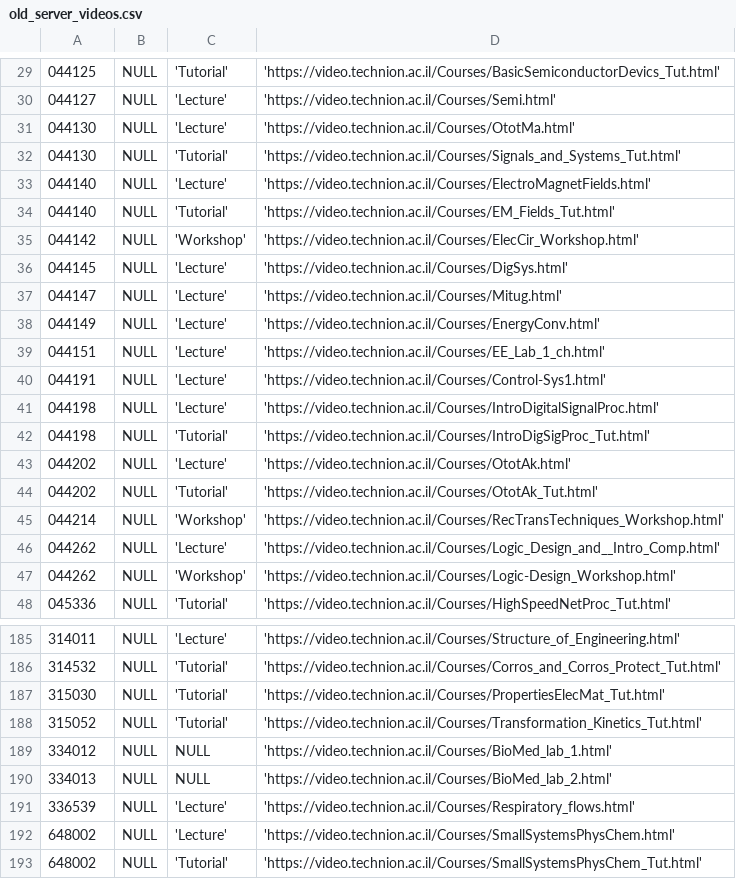
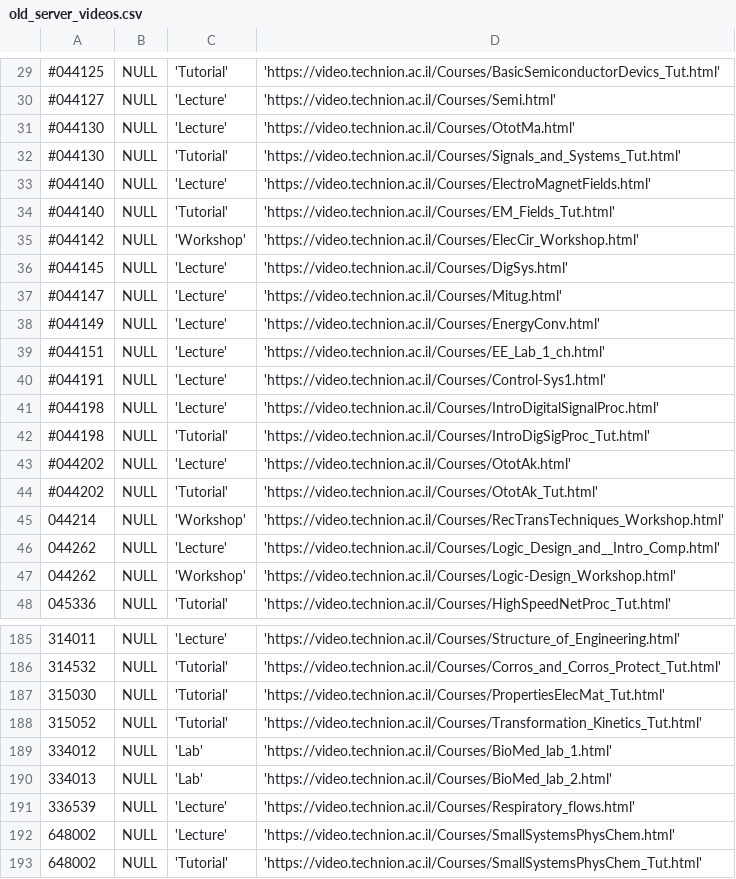
Before and after one commit to TechnionYP5779/team1-bot, a CSV file: src/main/java/insertDataToDB/old_server_videos.csv, drawn as a sheet; only a part is shown, gaps mark what is left out; the diff covers the shown part only.

```diff
--- a/src/main/java/insertDataToDB/old_server_videos.csv
+++ b/src/main/java/insertDataToDB/old_server_videos.csv
@@ -29,17 +29,17 @@
-044125,NULL,'Tutorial','https://video.technion.ac.il/Courses/BasicSemiconductorDevics_Tut.html'
-044127,NULL,'Lecture','https://video.technion.ac.il/Courses/Semi.html'
-044130,NULL,'Lecture','https://video.technion.ac.il/Courses/OtotMa.html'
-044130,NULL,'Tutorial','https://video.technion.ac.il/Courses/Signals_and_Systems_Tut.html'
-044140,NULL,'Lecture','https://video.technion.ac.il/Courses/ElectroMagnetFields.html'
-044140,NULL,'Tutorial','https://video.technion.ac.il/Courses/EM_Fields_Tut.html'
-044142,NULL,'Workshop','https://video.technion.ac.il/Courses/ElecCir_Workshop.html'
-044145,NULL,'Lecture','https://video.technion.ac.il/Courses/DigSys.html'
-044147,NULL,'Lecture','https://video.technion.ac.il/Courses/Mitug.html'
-044149,NULL,'Lecture','https://video.technion.ac.il/Courses/EnergyConv.html'
-044151,NULL,'Lecture','https://video.technion.ac.il/Courses/EE_Lab_1_ch.html'
-044191,NULL,'Lecture','https://video.technion.ac.il/Courses/Control-Sys1.html'
-044198,NULL,'Lecture','https://video.technion.ac.il/Courses/IntroDigitalSignalProc.html'
-044198,NULL,'Tutorial','https://video.technion.ac.il/Courses/IntroDigSigProc_Tut.html'
-044202,NULL,'Lecture','https://video.technion.ac.il/Courses/OtotAk.html'
-044202,NULL,'Tutorial','https://video.technion.ac.il/Courses/OtotAk_Tut.html'
+#044125,NULL,'Tutorial','https://video.technion.ac.il/Courses/BasicSemiconductorDevics_Tut.html'
+#044127,NULL,'Lecture','https://video.technion.ac.il/Courses/Semi.html'
+#044130,NULL,'Lecture','https://video.technion.ac.il/Courses/OtotMa.html'
+#044130,NULL,'Tutorial','https://video.technion.ac.il/Courses/Signals_and_Systems_Tut.html'
+#044140,NULL,'Lecture','https://video.technion.ac.il/Courses/ElectroMagnetFields.html'
+#044140,NULL,'Tutorial','https://video.technion.ac.il/Courses/EM_Fields_Tut.html'
+#044142,NULL,'Workshop','https://video.technion.ac.il/Courses/ElecCir_Workshop.html'
+#044145,NULL,'Lecture','https://video.technion.ac.il/Courses/DigSys.html'
+#044147,NULL,'Lecture','https://video.technion.ac.il/Courses/Mitug.html'
+#044149,NULL,'Lecture','https://video.technion.ac.il/Courses/EnergyConv.html'
+#044151,NULL,'Lecture','https://video.technion.ac.il/Courses/EE_Lab_1_ch.html'
+#044191,NULL,'Lecture','https://video.technion.ac.il/Courses/Control-Sys1.html'
+#044198,NULL,'Lecture','https://video.technion.ac.il/Courses/IntroDigitalSignalProc.html'
+#044198,NULL,'Tutorial','https://video.technion.ac.il/Courses/IntroDigSigProc_Tut.html'
+#044202,NULL,'Lecture','https://video.technion.ac.il/Courses/OtotAk.html'
+#044202,NULL,'Tutorial','https://video.technion.ac.il/Courses/OtotAk_Tut.html'
 044214,NULL,'Workshop','https://video.technion.ac.il/Courses/RecTransTechniques_Workshop.html'
@@ -188,4 +188,4 @@
 315052,NULL,'Tutorial','https://video.technion.ac.il/Courses/Transformation_Kinetics_Tut.html'
-334012,NULL,NULL,'https://video.technion.ac.il/Courses/BioMed_lab_1.html'
-334013,NULL,NULL,'https://video.technion.ac.il/Courses/BioMed_lab_2.html'
+334012,NULL,'Lab','https://video.technion.ac.il/Courses/BioMed_lab_1.html'
+334013,NULL,'Lab','https://video.technion.ac.il/Courses/BioMed_lab_2.html'
 336539,NULL,'Lecture','https://video.technion.ac.il/Courses/Respiratory_flows.html'
```
Also changed, not shown: 28 edited cells elsewhere in this file, 2 other files.
